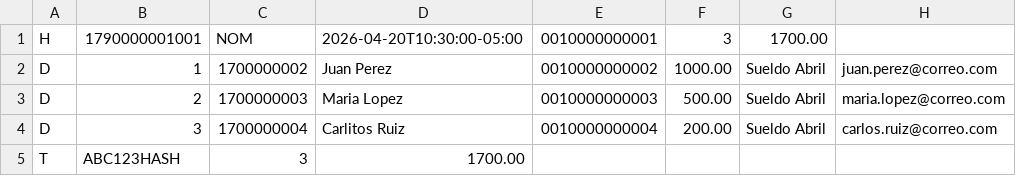
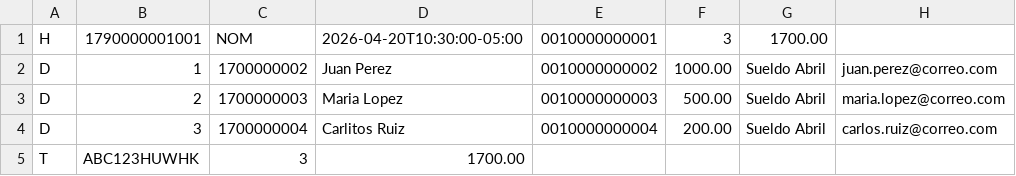
Before and after one commit to CamilaParedes23/SWITCH__BACK_BANQUITO_GRUPO2, a CSV file: postman/examples/lote_valido - copia.csv, drawn as a sheet.

```diff
--- a/postman/examples/lote_valido - copia.csv
+++ b/postman/examples/lote_valido - copia.csv
@@ -4,2 +4,2 @@ D,2,1700000003,Maria Lopez,0010000000003,500.00,Sueldo Abril,maria.lopez@correo.
 D,3,1700000004,Carlitos Ruiz,0010000000004,200.00,Sueldo Abril,carlos.ruiz@correo.com
-T,ABC123HASH,3,1700.00
+T,ABC123HUWHK,3,1700.00
```
Also changed, not shown: 4 other files.
